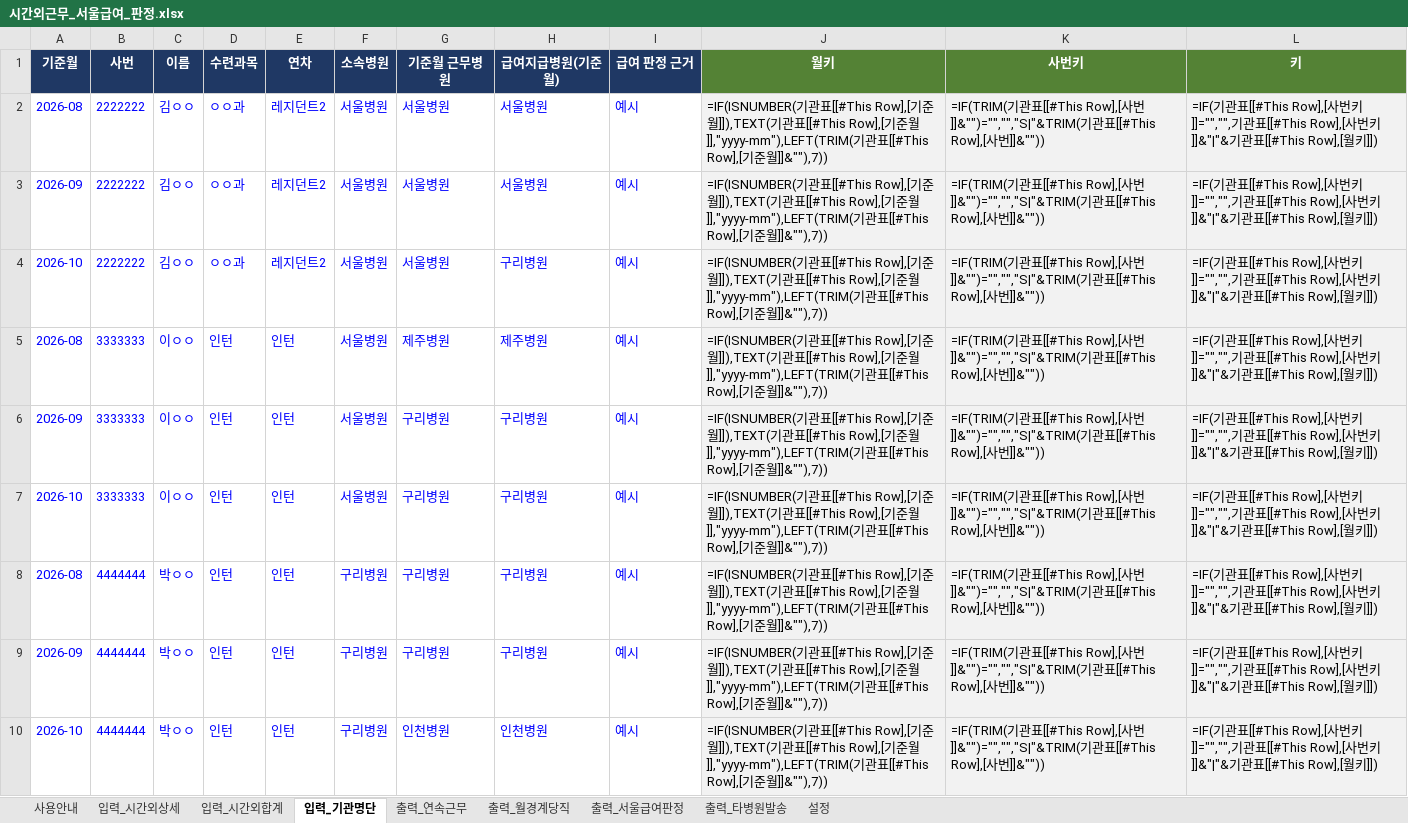
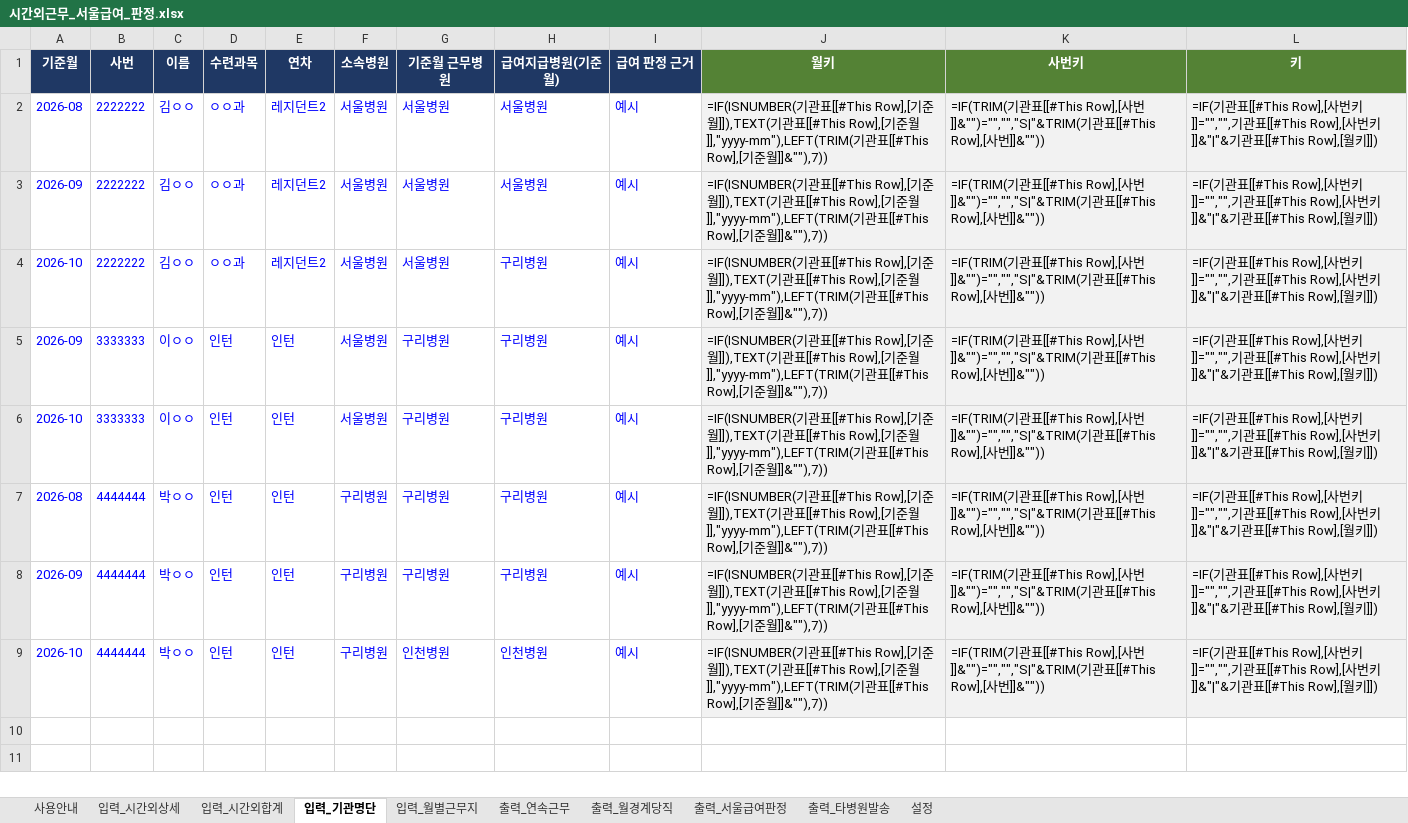
Before and after one commit to weissnicht5210/introgithupuse, an Excel workbook: 시간외근무_서울급여_판정.xlsx, sheet 입력_기관명단, drawn as a sheet; values as stored, in another font and other column widths than the file's, no borders; formulas without a stored value are shown as written; table styles not drawn; the diff names each change by its address in the sheet, - before the commit and + after, or states it on an @@ line.

```diff
--- a/시간외근무_서울급여_판정.xlsx (sheet 입력_기관명단)
+++ b/시간외근무_서울급여_판정.xlsx (sheet 입력_기관명단)
+sheet tab: 입력_월별근무지
-row 5: 2026-08 | 3333333 | 이ㅇㅇ | 인턴 | 인턴 | 서울병원 | 제주병원 | 제주병원 | 예시 | =IF(ISNUMBER(기관표[[#This Row],[기준월]]),TEXT(기관표[[#This Row],[기준월]],"yyyy-mm"),LEFT(TRIM(기관표[[#This Row],[기준월]]&""),7)) | =IF(TRIM(기관표[[#This Row],[사번]]&"")="","","S|"&TRIM(기관표[[#This Row],[사번]]&"")) | =IF(기관표[[#This Row],[사번키]]="","",기관표[[#This Row],[사번키]]&"|"&기관표[[#This Row],[월키]])
```
Also changed, not shown: sheet 출력_서울급여판정, sheet 출력_월경계당직, sheet 입력_시간외상세, sheet 사용안내, sheet 설정, 전공의_파견_모니터링_365.xlsx, 2 other files.
